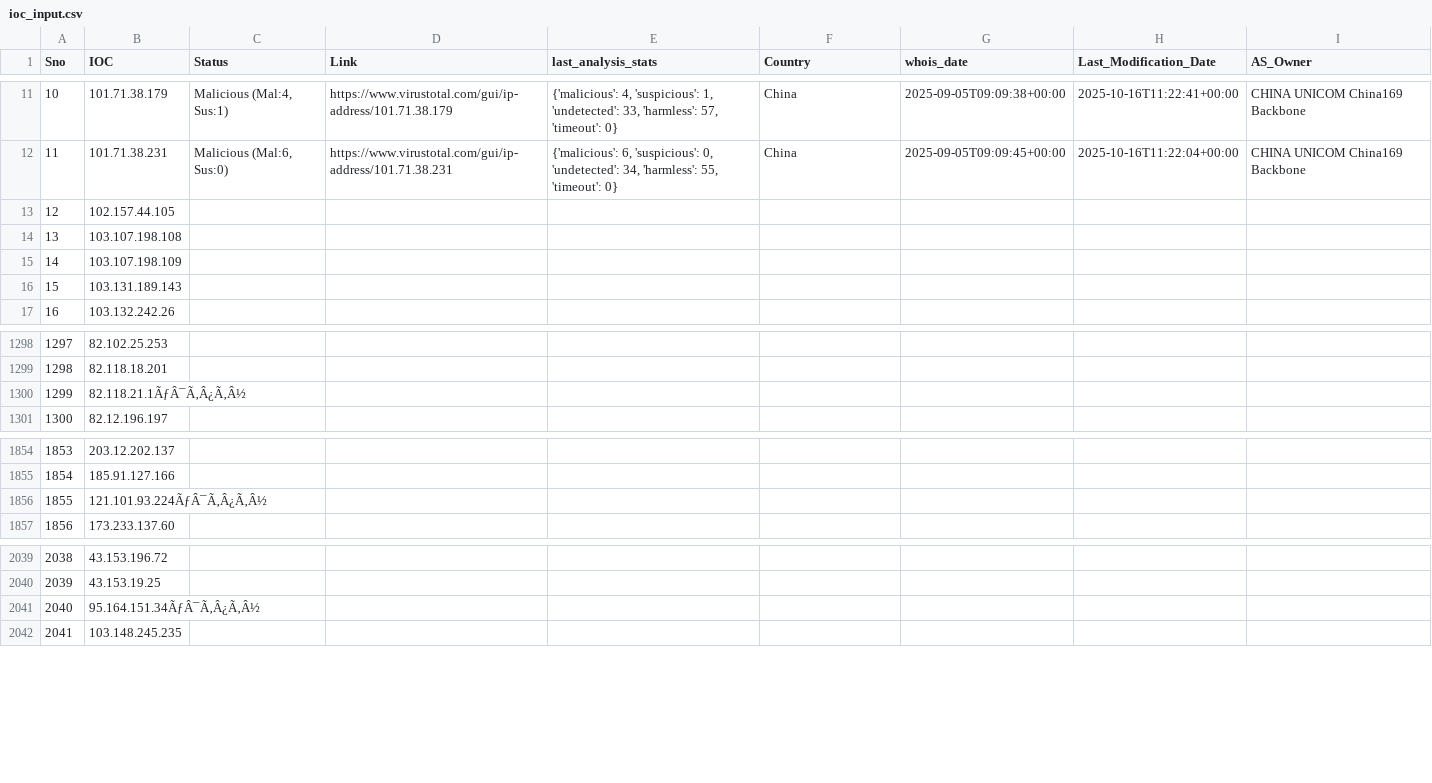
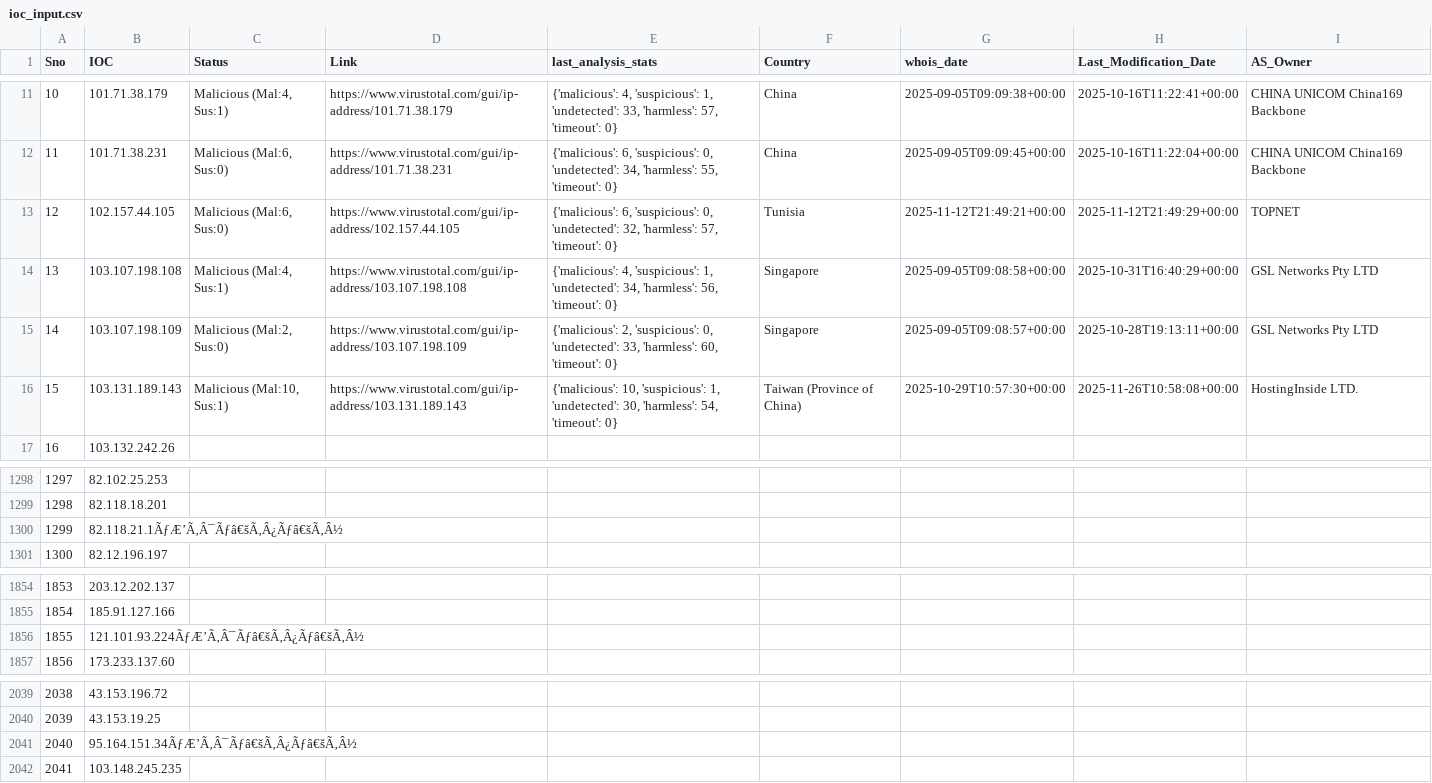
Before and after one commit to M-V-SAKETH/IPScanner, a CSV file: ioc_input.csv, drawn as a sheet; only a part is shown, gaps mark what is left out; the diff covers the shown part only.

```diff
--- a/ioc_input.csv
+++ b/ioc_input.csv
@@ -12,6 +12,6 @@ Sno,IOC,Status,Link,last_analysis_stats,Country,whois_date,Last_Modification_Dat
 11,101.71.38.231,"Malicious (Mal:6, Sus:0)",https://www.virustotal.com/gui/ip-address/101.71.38.231,"{'malicious': 6, 'suspicious': 0, 'undetected': 34, 'harmless': 55, 'timeout': 0}",China,2025-09-05T09:09:45+00:00,2025-10-16T11:22:04+00:00,CHINA UNICOM China169 Backbone
-12,102.157.44.105,,,,,,,
-13,103.107.198.108,,,,,,,
-14,103.107.198.109,,,,,,,
-15,103.131.189.143,,,,,,,
+12,102.157.44.105,"Malicious (Mal:6, Sus:0)",https://www.virustotal.com/gui/ip-address/102.157.44.105,"{'malicious': 6, 'suspicious': 0, 'undetected': 32, 'harmless': 57, 'timeout': 0}",Tunisia,2025-11-12T21:49:21+00:00,2025-11-12T21:49:29+00:00,TOPNET
+13,103.107.198.108,"Malicious (Mal:4, Sus:1)",https://www.virustotal.com/gui/ip-address/103.107.198.108,"{'malicious': 4, 'suspicious': 1, 'undetected': 34, 'harmless': 56, 'timeout': 0}",Singapore,2025-09-05T09:08:58+00:00,2025-10-31T16:40:29+00:00,GSL Networks Pty LTD
+14,103.107.198.109,"Malicious (Mal:2, Sus:0)",https://www.virustotal.com/gui/ip-address/103.107.198.109,"{'malicious': 2, 'suspicious': 0, 'undetected': 33, 'harmless': 60, 'timeout': 0}",Singapore,2025-09-05T09:08:57+00:00,2025-10-28T19:13:11+00:00,GSL Networks Pty LTD
+15,103.131.189.143,"Malicious (Mal:10, Sus:1)",https://www.virustotal.com/gui/ip-address/103.131.189.143,"{'malicious': 10, 'suspicious': 1, 'undetected': 30, 'harmless': 54, 'timeout': 0}",Taiwan (Province of China),2025-10-29T10:57:30+00:00,2025-11-26T10:58:08+00:00,HostingInside LTD.
 16,103.132.242.26,,,,,,,
@@ -1299,3 +1299,3 @@ Sno,IOC,Status,Link,last_analysis_stats,Country,whois_date,Last_Modification_Dat
 1298,82.118.18.201,,,,,,,
-1299,82.118.21.1ÃƒÂ¯Ã‚Â¿Ã‚Â½,,,,,,,
+1299,82.118.21.1ÃƒÆ’Ã‚Â¯Ãƒâ€šÃ‚Â¿Ãƒâ€šÃ‚Â½,,,,,,,
 1300,82.12.196.197,,,,,,,
@@ -1855,3 +1855,3 @@ Sno,IOC,Status,Link,last_analysis_stats,Country,whois_date,Last_Modification_Dat
 1854,185.91.127.166,,,,,,,
-1855,121.101.93.224ÃƒÂ¯Ã‚Â¿Ã‚Â½,,,,,,,
+1855,121.101.93.224ÃƒÆ’Ã‚Â¯Ãƒâ€šÃ‚Â¿Ãƒâ€šÃ‚Â½,,,,,,,
 1856,173.233.137.60,,,,,,,
@@ -2040,3 +2040,3 @@ Sno,IOC,Status,Link,last_analysis_stats,Country,whois_date,Last_Modification_Dat
 2039,43.153.19.25,,,,,,,
-2040,95.164.151.34ÃƒÂ¯Ã‚Â¿Ã‚Â½,,,,,,,
+2040,95.164.151.34ÃƒÆ’Ã‚Â¯Ãƒâ€šÃ‚Â¿Ãƒâ€šÃ‚Â½,,,,,,,
 2041,103.148.245.235,,,,,,,
```
Also changed, not shown: 17 edited cells elsewhere in this file.
